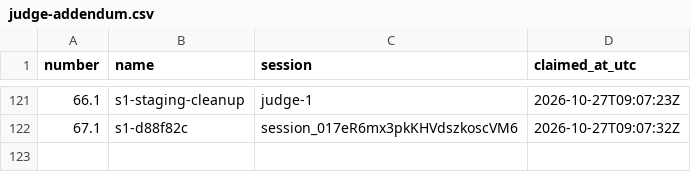
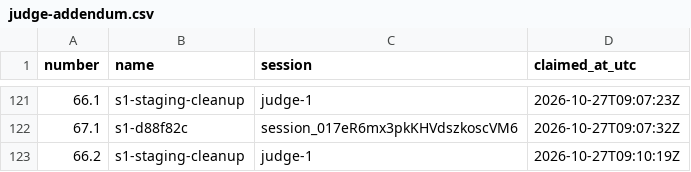
Before and after one commit to contactexepex/omenix-trading, a CSV file: numbers/judge-addendum.csv, drawn as a sheet; only a part is shown, gaps mark what is left out.

```diff
--- a/numbers/judge-addendum.csv
+++ b/numbers/judge-addendum.csv
@@ -122 +122,2 @@ number,name,session,claimed_at_utc
 67.1,s1-d88f82c,session_017eR6mx3pkKHVdszkoscVM6,2026-10-27T09:07:32Z
+66.2,s1-staging-cleanup,judge-1,2026-10-27T09:10:19Z
```
